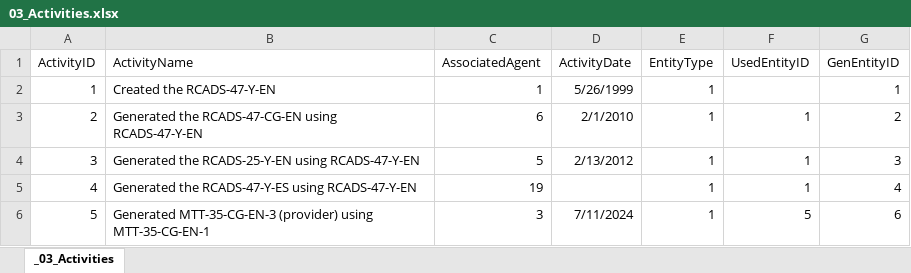
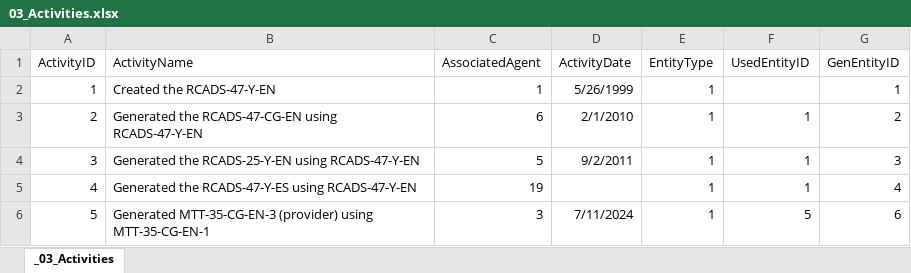
Before and after one commit to tetherless-world/POEM, an Excel workbook: rcads/data/xls/03_Activities.xlsx, sheet _03_Activities, drawn as a sheet; only a part is shown; values as stored, in another font and other column widths than the file's, no borders; the diff covers the shown part only; the diff names each change by its address in the sheet, - before the commit and + after, or states it on an @@ line.

```diff
--- a/rcads/data/xls/03_Activities.xlsx (sheet _03_Activities)
+++ b/rcads/data/xls/03_Activities.xlsx (sheet _03_Activities)
-D4 (ActivityDate): 2/13/2012
+D4 (ActivityDate): 9/2/2011
```
Also changed, not shown: 30 added rows elsewhere in this sheet, rcads/data/xls/10_Instruments.xlsx, rcads/data/xls/20_Items.xlsx, 30 other files.
